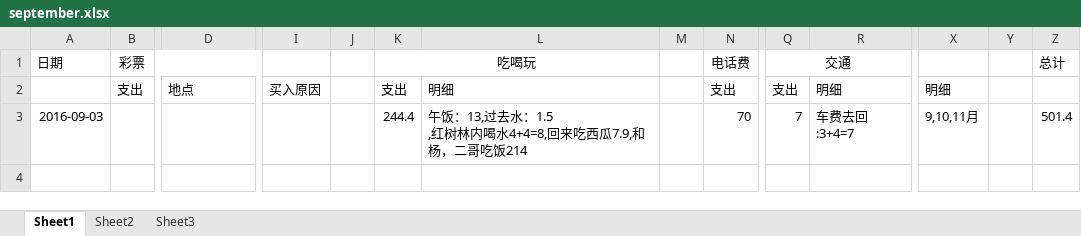
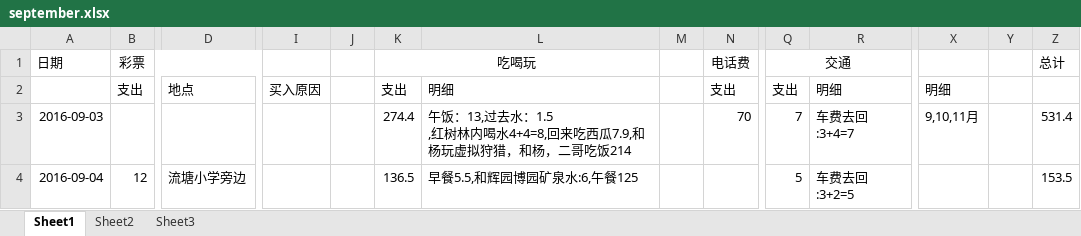
Before and after one commit to wantao/wendang, an Excel workbook: plan/life_cost/september.xlsx, sheet Sheet1, drawn as a sheet; only a part is shown, gaps mark what is left out; values as stored, in another font and other column widths than the file's, no borders; rows hold the shown columns only; the diff names each change by its address in the sheet, - before the commit and + after, or states it on an @@ line.

```diff
--- a/plan/life_cost/september.xlsx (sheet Sheet1)
+++ b/plan/life_cost/september.xlsx (sheet Sheet1)
-K3: 244.4
+K3: 274.4
-L3: …瓜7.9,和杨，二哥吃…
+L3: …瓜7.9,和杨玩虚拟狩猎，和杨，二哥吃…
-Z3: 501.4
+Z3: 531.4
+row 4: 2016-09-04 | 12 | 流塘小学旁边 |  |  | 136.5 | 早餐5.5,和辉园博园矿泉水:6,午餐125 |  |  | 5 | 车费去回:3+2=5 |  |  | 153.5
```
Also changed, not shown: plan/exercise/september.xlsx, plan/tourism/september.xlsx, 1 other file.
